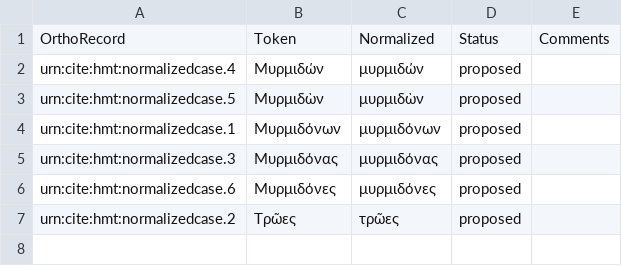
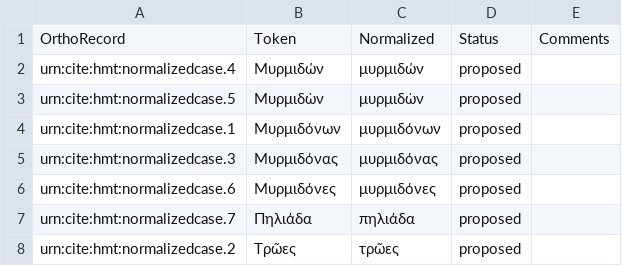
Before and after one commit to homermultitext/lexmapping, a CSV file: orthoequivs.csv, drawn as a sheet.

Commit message:
Update orthoequivs.csv

```diff
--- a/orthoequivs.csv
+++ b/orthoequivs.csv
@@ -6,2 +6,3 @@ urn:cite:hmt:normalizedcase.3,Μυρμιδόνας,μυρμιδόνας,propos
 urn:cite:hmt:normalizedcase.6,Μυρμιδόνες,μυρμιδόνες,proposed,
+urn:cite:hmt:normalizedcase.7,Πηλιάδα,πηλιάδα,proposed,
 urn:cite:hmt:normalizedcase.2,Τρῶες,τρῶες,proposed,
```
